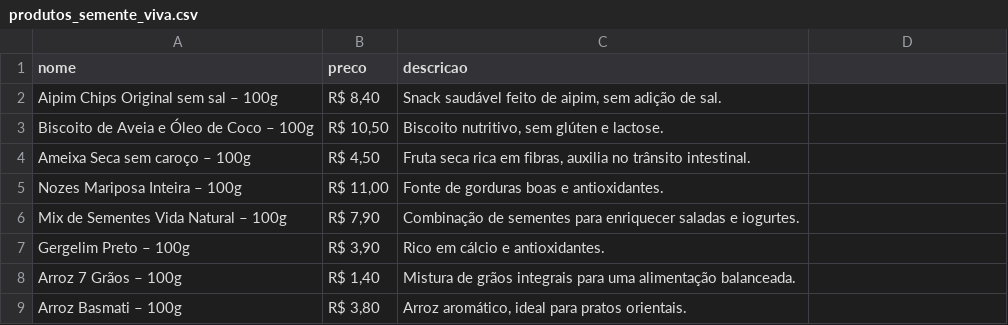
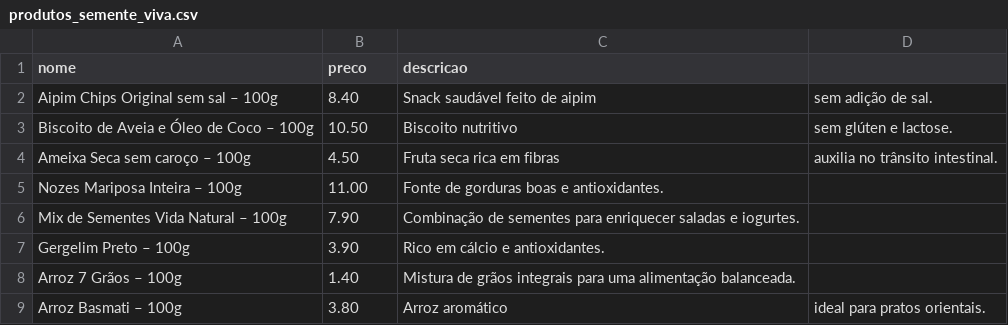
Before and after one commit to sementeviva/Teste-bot, a CSV file: produtos_semente_viva.csv, drawn as a sheet.

Commit message:
Update produtos_semente_viva.csv

```diff
--- a/produtos_semente_viva.csv
+++ b/produtos_semente_viva.csv
@@ -1,9 +1,9 @@
 nome,preco,descricao
-Aipim Chips Original sem sal – 100g,"R$ 8,40","Snack saudável feito de aipim, sem adição de sal."
-Biscoito de Aveia e Óleo de Coco – 100g,"R$ 10,50","Biscoito nutritivo, sem glúten e lactose."
-Ameixa Seca sem caroço – 100g,"R$ 4,50","Fruta seca rica em fibras, auxilia no trânsito intestinal."
-Nozes Mariposa Inteira – 100g,"R$ 11,00",Fonte de gorduras boas e antioxidantes.
-Mix de Sementes Vida Natural – 100g,"R$ 7,90",Combinação de sementes para enriquecer saladas e iogurtes.
-Gergelim Preto – 100g,"R$ 3,90",Rico em cálcio e antioxidantes.
-Arroz 7 Grãos – 100g,"R$ 1,40",Mistura de grãos integrais para uma alimentação balanceada.
-Arroz Basmati – 100g,"R$ 3,80","Arroz aromático, ideal para pratos orientais."
+Aipim Chips Original sem sal – 100g,8.40,Snack saudável feito de aipim, sem adição de sal.
+Biscoito de Aveia e Óleo de Coco – 100g,10.50,Biscoito nutritivo, sem glúten e lactose.
+Ameixa Seca sem caroço – 100g,4.50,Fruta seca rica em fibras, auxilia no trânsito intestinal.
+Nozes Mariposa Inteira – 100g,11.00,Fonte de gorduras boas e antioxidantes.
+Mix de Sementes Vida Natural – 100g,7.90,Combinação de sementes para enriquecer saladas e iogurtes.
+Gergelim Preto – 100g,3.90,Rico em cálcio e antioxidantes.
+Arroz 7 Grãos – 100g,1.40,Mistura de grãos integrais para uma alimentação balanceada.
+Arroz Basmati – 100g,3.80,Arroz aromático, ideal para pratos orientais.
```
